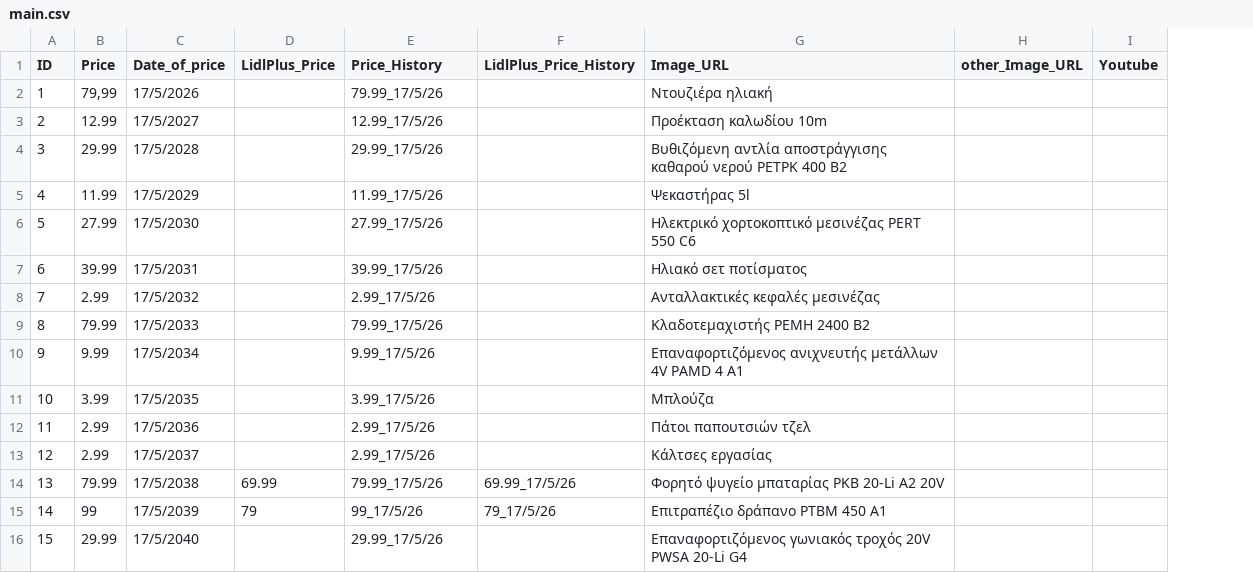
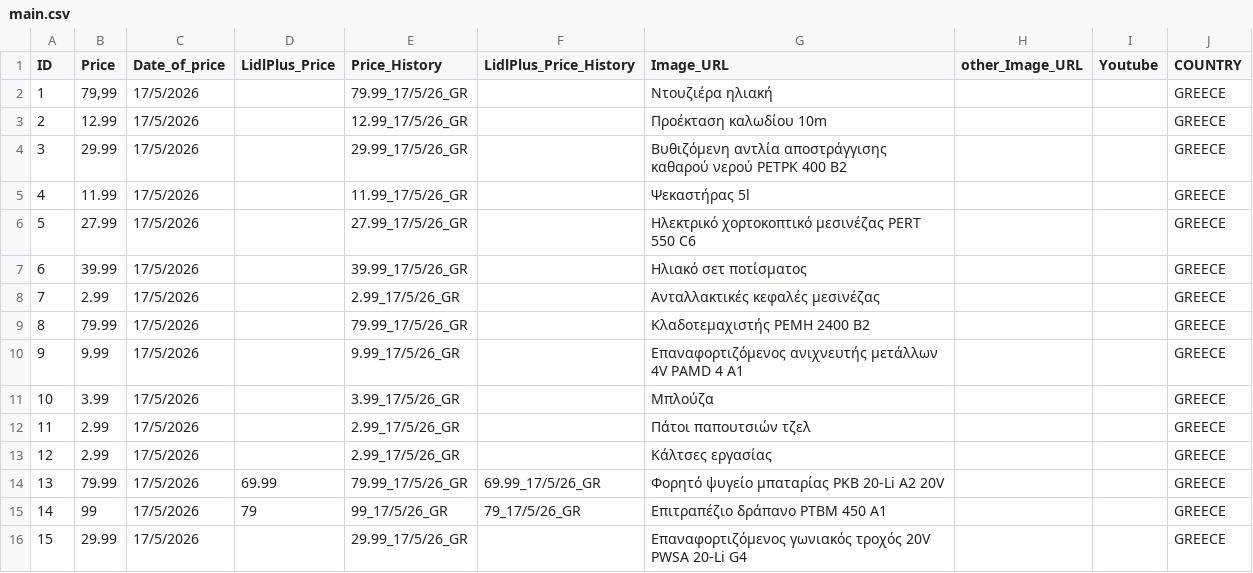
Before and after one commit to NektariosTsiounis/parkside, a CSV file: main.csv, drawn as a sheet; only a part is shown; the diff covers the shown part only; the diff names each change by its address in the sheet, - before the commit and + after, or states it on an @@ line.

```diff
--- a/main.csv
+++ b/main.csv
+column J (COUNTRY), rows 2-16: all GREECE
-E2 (Price_History): 79.99_17/5/26
+E2 (Price_History): 79.99_17/5/26_GR
-C3 (Date_of_price): 17/5/2027
+C3 (Date_of_price): 17/5/2026
-E3 (Price_History): 12.99_17/5/26
+E3 (Price_History): 12.99_17/5/26_GR
-C4 (Date_of_price): 17/5/2028
+C4 (Date_of_price): 17/5/2026
-E4 (Price_History): 29.99_17/5/26
+E4 (Price_History): 29.99_17/5/26_GR
-C5 (Date_of_price): 17/5/2029
+C5 (Date_of_price): 17/5/2026
-E5 (Price_History): 11.99_17/5/26
+E5 (Price_History): 11.99_17/5/26_GR
-C6 (Date_of_price): 17/5/2030
+C6 (Date_of_price): 17/5/2026
-E6 (Price_History): 27.99_17/5/26
+E6 (Price_History): 27.99_17/5/26_GR
-C7 (Date_of_price): 17/5/2031
+C7 (Date_of_price): 17/5/2026
-E7 (Price_History): 39.99_17/5/26
+E7 (Price_History): 39.99_17/5/26_GR
-C8 (Date_of_price): 17/5/2032
+C8 (Date_of_price): 17/5/2026
-E8 (Price_History): 2.99_17/5/26
+E8 (Price_History): 2.99_17/5/26_GR
-C9 (Date_of_price): 17/5/2033
+C9 (Date_of_price): 17/5/2026
-E9 (Price_History): 79.99_17/5/26
+E9 (Price_History): 79.99_17/5/26_GR
-C10 (Date_of_price): 17/5/2034
+C10 (Date_of_price): 17/5/2026
-E10 (Price_History): 9.99_17/5/26
+E10 (Price_History): 9.99_17/5/26_GR
-C11 (Date_of_price): 17/5/2035
+C11 (Date_of_price): 17/5/2026
-E11 (Price_History): 3.99_17/5/26
+E11 (Price_History): 3.99_17/5/26_GR
-C12 (Date_of_price): 17/5/2036
+C12 (Date_of_price): 17/5/2026
-E12:E13 (Price_History): 2.99_17/5/26
+E12:E13 (Price_History): 2.99_17/5/26_GR
-C13 (Date_of_price): 17/5/2037
+C13 (Date_of_price): 17/5/2026
-C14 (Date_of_price): 17/5/2038
+C14 (Date_of_price): 17/5/2026
-E14 (Price_History): 79.99_17/5/26
+E14 (Price_History): 79.99_17/5/26_GR
-F14 (LidlPlus_Price_History): 69.99_17/5/26
+F14 (LidlPlus_Price_History): 69.99_17/5/26_GR
-C15 (Date_of_price): 17/5/2039
+C15 (Date_of_price): 17/5/2026
-E15 (Price_History): 99_17/5/26
+E15 (Price_History): 99_17/5/26_GR
-F15 (LidlPlus_Price_History): 79_17/5/26
+F15 (LidlPlus_Price_History): 79_17/5/26_GR
-C16 (Date_of_price): 17/5/2040
+C16 (Date_of_price): 17/5/2026
-E16 (Price_History): 29.99_17/5/26
+E16 (Price_History): 29.99_17/5/26_GR
```
Also changed, not shown: 16 removed rows and 12 edited cells elsewhere in this file, Greek.csv, 1 other file.
